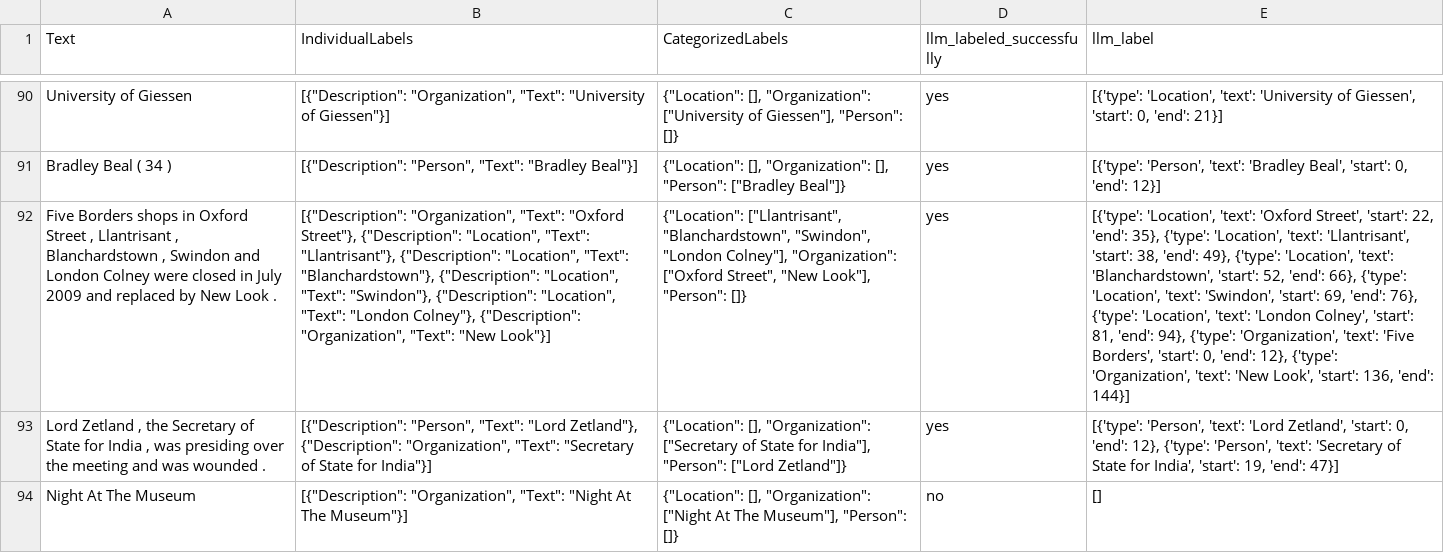
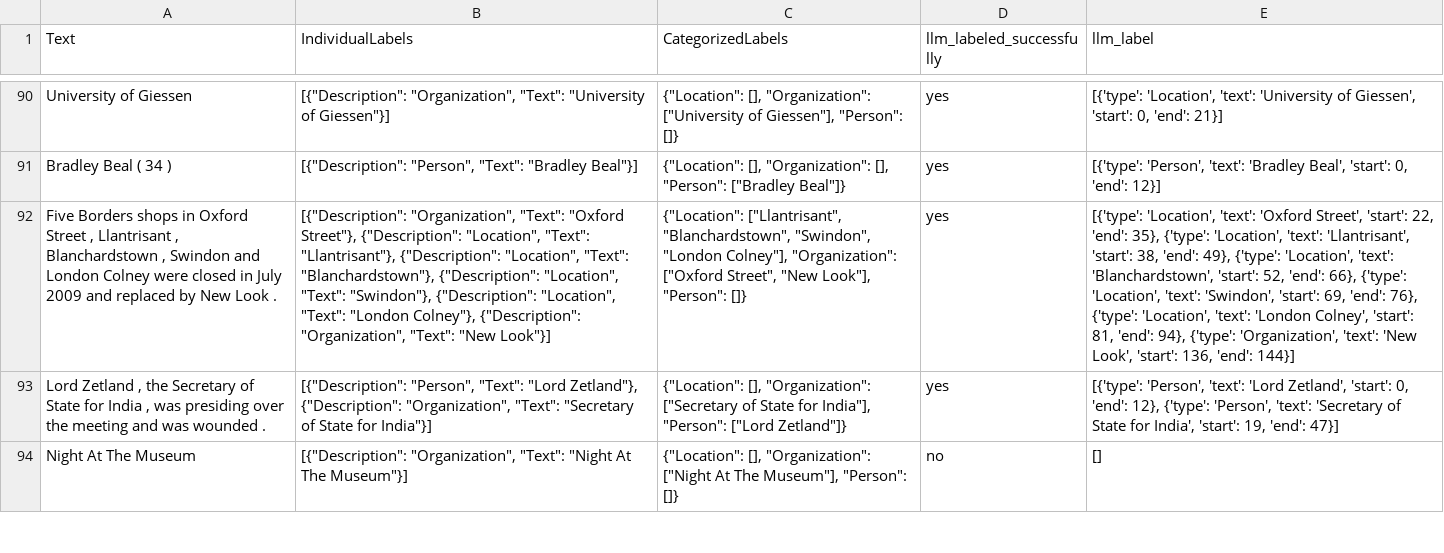
Before and after one commit to refuel-ai/autolabel, a CSV file: examples/wikiann_labeled.csv, drawn as a sheet; only a part is shown, gaps mark what is left out; the diff names each change by its address in the sheet, - before the commit and + after, or states it on an @@ line.

```diff
--- a/examples/wikiann_labeled.csv
+++ b/examples/wikiann_labeled.csv
-E92 (llm_label): …'Organization', 'text': 'Five Borders', 'start': 0, 'end': 12}, {'type': 'Organization', 'text': 'New Look',…
+E92 (llm_label): …'Organization', 'text': 'New Look',…
```
Also changed, not shown: examples/filtered_banking_labeled.csv, examples/filtered_emotion_labeled.csv, 18 other files.
